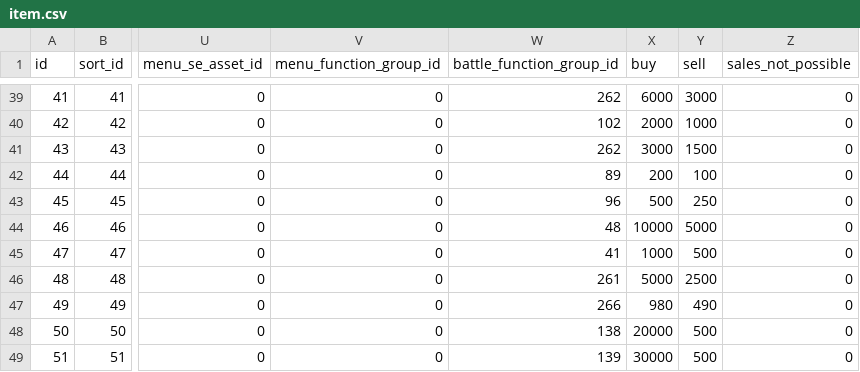
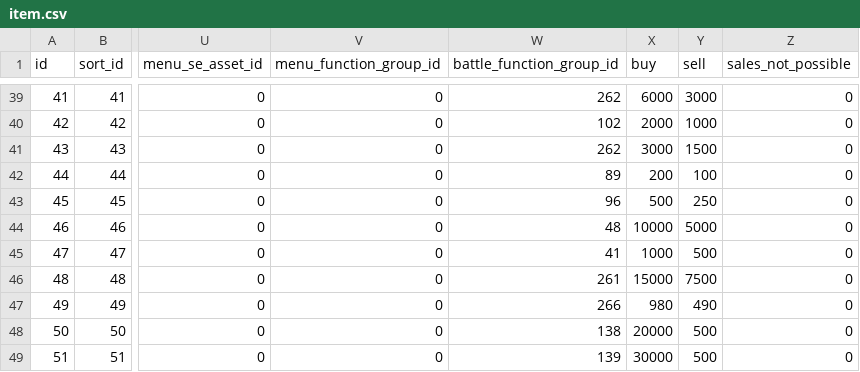
Before and after one commit to gameboy9/FF4FalconDive, a CSV file: csv/item.csv, drawn as a sheet; only a part is shown, gaps mark what is left out; the diff names each change by its address in the sheet, - before the commit and + after, or states it on an @@ line.

```diff
--- a/csv/item.csv
+++ b/csv/item.csv
-X46 (buy): 5000
+X46 (buy): 15000
-Y46 (sell): 2500
+Y46 (sell): 7500
```
Also changed, not shown: 12 other files.
